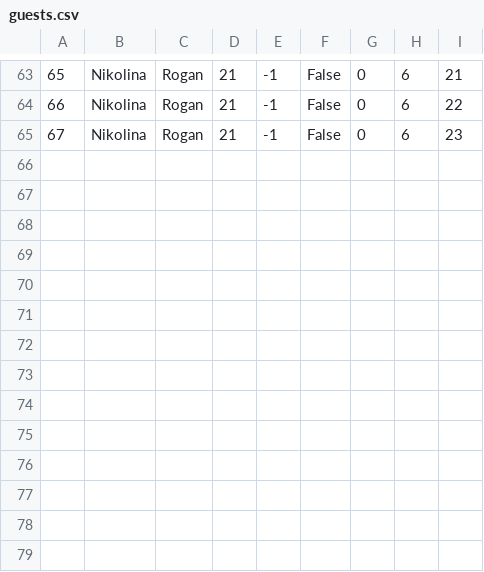
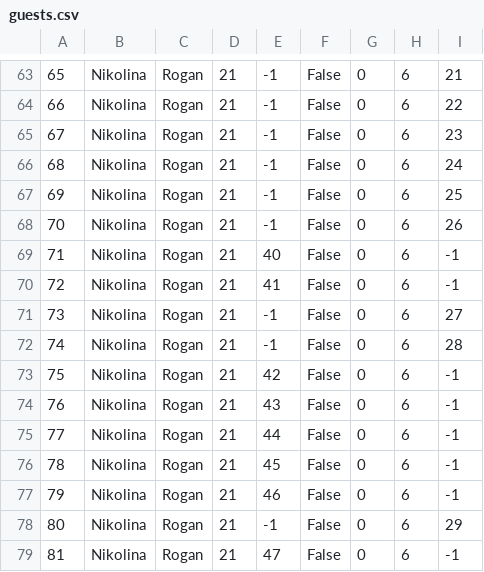
Before and after one commit to kzi-nastava/sims-ra-2024-group-6-team-a, a CSV file: Resources/Data/guests.csv, drawn as a sheet; only a part is shown, gaps mark what is left out.

```diff
--- a/Resources/Data/guests.csv
+++ b/Resources/Data/guests.csv
@@ -65 +65,15 @@
 67|Nikolina|Rogan|21|-1|False|0|6|23
+68|Nikolina|Rogan|21|-1|False|0|6|24
+69|Nikolina|Rogan|21|-1|False|0|6|25
+70|Nikolina|Rogan|21|-1|False|0|6|26
+71|Nikolina|Rogan|21|40|False|0|6|-1
+72|Nikolina|Rogan|21|41|False|0|6|-1
+73|Nikolina|Rogan|21|-1|False|0|6|27
+74|Nikolina|Rogan|21|-1|False|0|6|28
+75|Nikolina|Rogan|21|42|False|0|6|-1
+76|Nikolina|Rogan|21|43|False|0|6|-1
+77|Nikolina|Rogan|21|44|False|0|6|-1
+78|Nikolina|Rogan|21|45|False|0|6|-1
+79|Nikolina|Rogan|21|46|False|0|6|-1
+80|Nikolina|Rogan|21|-1|False|0|6|29
+81|Nikolina|Rogan|21|47|False|0|6|-1
```
Also changed, not shown: Resources/Data/reservations.csv, Resources/Data/simplerequests.csv, 27 other files.
